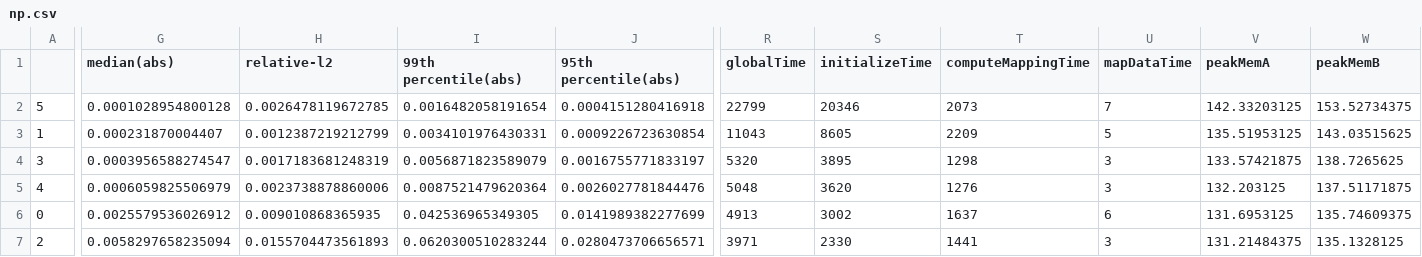
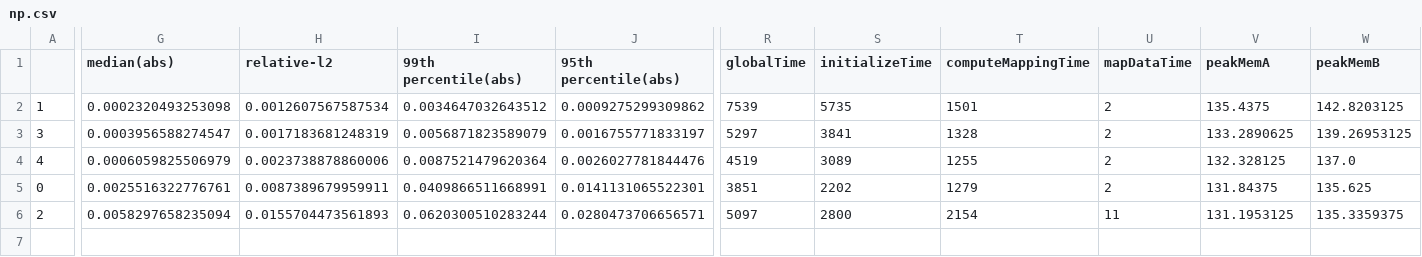
Before and after one commit to kursatyurt/aste, a CSV file: examples/mapping_tester/np.csv, drawn as a sheet; only a part is shown, gaps mark what is left out; removed rows and columns are numbered as before the commit, all else as after; rows hold the shown columns only; the diff covers the shown part only; the diff names each change by its address in the sheet, - before the commit and + after, or states it on an @@ line.

```diff
--- a/examples/mapping_tester/np.csv
+++ b/examples/mapping_tester/np.csv
-row 2: 5 | 0.0001028954800128 | 0.0026478119672785 | 0.0016482058191654 | 0.0004151280416918 | 22799 | 20346 | 2073 | 7 | 142.33203125 | 153.52734375
-G2 (median(abs)): 0.000231870004407
+G2 (median(abs)): 0.0002320493253098
-H2 (relative-l2): 0.0012387219212799
+H2 (relative-l2): 0.0012607567587534
-I2 (99th percentile(abs)): 0.0034101976430331
+I2 (99th percentile(abs)): 0.0034647032643512
-J2 (95th percentile(abs)): 0.0009226723630854
+J2 (95th percentile(abs)): 0.0009275299309862
-R2 (globalTime): 11043
+R2 (globalTime): 7539
-S2 (initializeTime): 8605
+S2 (initializeTime): 5735
-T2 (computeMappingTime): 2209
+T2 (computeMappingTime): 1501
-U2 (mapDataTime): 5
+U2 (mapDataTime): 2
-V2 (peakMemA): 135.51953125
+V2 (peakMemA): 135.4375
-W2 (peakMemB): 143.03515625
+W2 (peakMemB): 142.8203125
-R3 (globalTime): 5320
+R3 (globalTime): 5297
-S3 (initializeTime): 3895
+S3 (initializeTime): 3841
-T3 (computeMappingTime): 1298
+T3 (computeMappingTime): 1328
-U3:U4 (mapDataTime): 3
+U3:U4 (mapDataTime): 2
-V3 (peakMemA): 133.57421875
+V3 (peakMemA): 133.2890625
-W3 (peakMemB): 138.7265625
+W3 (peakMemB): 139.26953125
-R4 (globalTime): 5048
+R4 (globalTime): 4519
-S4 (initializeTime): 3620
+S4 (initializeTime): 3089
-T4 (computeMappingTime): 1276
+T4 (computeMappingTime): 1255
-V4 (peakMemA): 132.203125
+V4 (peakMemA): 132.328125
-W4 (peakMemB): 137.51171875
+W4 (peakMemB): 137.0
-G5 (median(abs)): 0.0025579536026912
+G5 (median(abs)): 0.0025516322776761
-H5 (relative-l2): 0.009010868365935
+H5 (relative-l2): 0.0087389679959911
-I5 (99th percentile(abs)): 0.042536965349305
+I5 (99th percentile(abs)): 0.0409866511668991
-J5 (95th percentile(abs)): 0.0141989382277699
+J5 (95th percentile(abs)): 0.0141131065522301
-R5 (globalTime): 4913
+R5 (globalTime): 3851
-S5 (initializeTime): 3002
+S5 (initializeTime): 2202
-T5 (computeMappingTime): 1637
+T5 (computeMappingTime): 1279
-U5 (mapDataTime): 6
+U5 (mapDataTime): 2
-V5 (peakMemA): 131.6953125
+V5 (peakMemA): 131.84375
-W5 (peakMemB): 135.74609375
+W5 (peakMemB): 135.625
-R6 (globalTime): 3971
+R6 (globalTime): 5097
-S6 (initializeTime): 2330
+S6 (initializeTime): 2800
-T6 (computeMappingTime): 1441
+T6 (computeMappingTime): 2154
-U6 (mapDataTime): 3
+U6 (mapDataTime): 11
-V6 (peakMemA): 131.21484375
+V6 (peakMemA): 131.1953125
-W6 (peakMemB): 135.1328125
+W6 (peakMemB): 135.3359375
```
Also changed, not shown: 2 edited cells elsewhere in this file, examples/mapping_tester/nn.csv, 2 other files.
